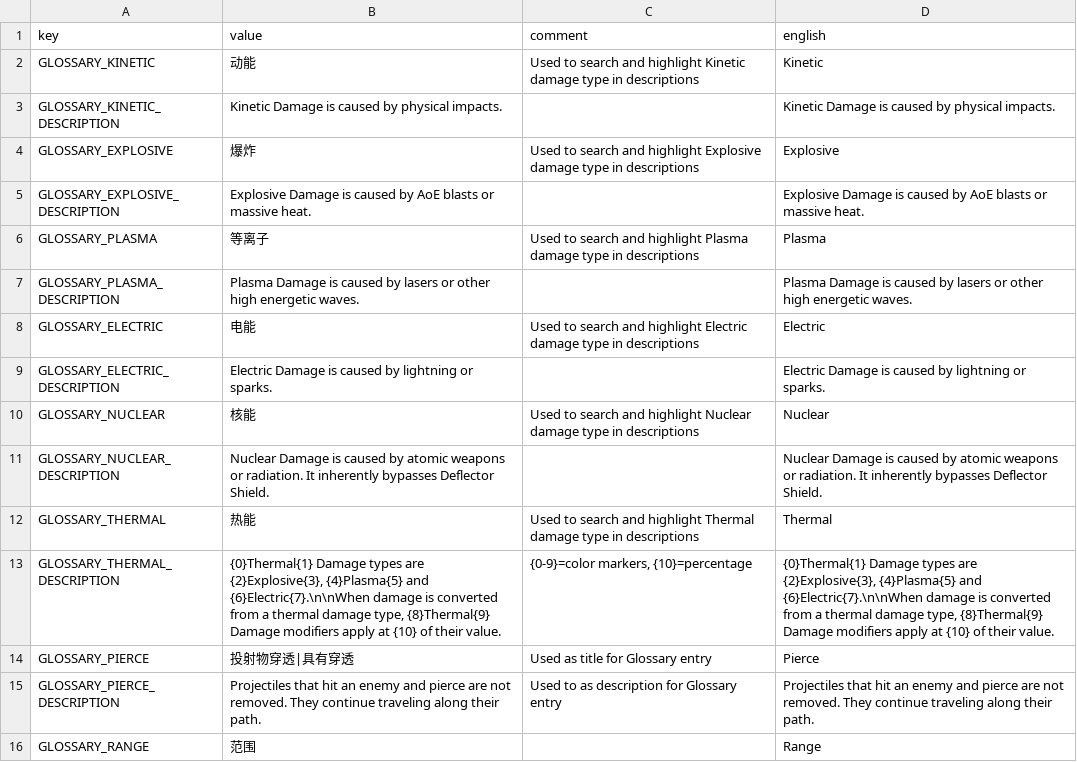
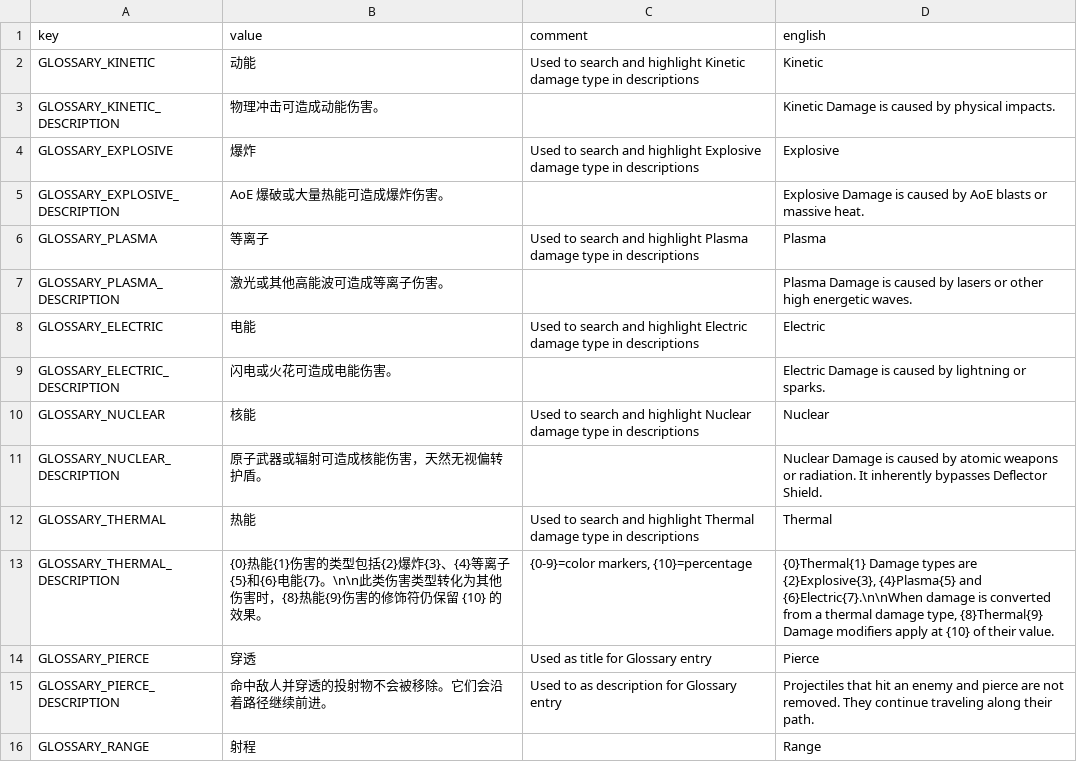
Before and after one commit to casid/astroloot-localization, a CSV file: zh-Hans/glossary-zh-Hans.csv, drawn as a sheet; only a part is shown; the diff covers the shown part only.

```diff
--- a/zh-Hans/glossary-zh-Hans.csv
+++ b/zh-Hans/glossary-zh-Hans.csv
@@ -2,15 +2,15 @@ key,value,comment,english
 GLOSSARY_KINETIC,"动能","Used to search and highlight Kinetic damage type in descriptions","Kinetic"
-GLOSSARY_KINETIC_DESCRIPTION,"Kinetic Damage is caused by physical impacts.","","Kinetic Damage is caused by physical impacts."
+GLOSSARY_KINETIC_DESCRIPTION,"物理冲击可造成动能伤害。","","Kinetic Damage is caused by physical impacts."
 GLOSSARY_EXPLOSIVE,"爆炸","Used to search and highlight Explosive damage type in descriptions","Explosive"
-GLOSSARY_EXPLOSIVE_DESCRIPTION,"Explosive Damage is caused by AoE blasts or massive heat.","","Explosive Damage is caused by AoE blasts or massive heat."
+GLOSSARY_EXPLOSIVE_DESCRIPTION,"AoE 爆破或大量热能可造成爆炸伤害。","","Explosive Damage is caused by AoE blasts or massive heat."
 GLOSSARY_PLASMA,"等离子","Used to search and highlight Plasma damage type in descriptions","Plasma"
-GLOSSARY_PLASMA_DESCRIPTION,"Plasma Damage is caused by lasers or other high energetic waves.","","Plasma Damage is caused by lasers or other high energetic waves."
+GLOSSARY_PLASMA_DESCRIPTION,"激光或其他高能波可造成等离子伤害。","","Plasma Damage is caused by lasers or other high energetic waves."
 GLOSSARY_ELECTRIC,"电能","Used to search and highlight Electric damage type in descriptions","Electric"
-GLOSSARY_ELECTRIC_DESCRIPTION,"Electric Damage is caused by lightning or sparks.","","Electric Damage is caused by lightning or sparks."
+GLOSSARY_ELECTRIC_DESCRIPTION,"闪电或火花可造成电能伤害。","","Electric Damage is caused by lightning or sparks."
 GLOSSARY_NUCLEAR,"核能","Used to search and highlight Nuclear damage type in descriptions","Nuclear"
-GLOSSARY_NUCLEAR_DESCRIPTION,"Nuclear Damage is caused by atomic weapons or radiation. It inherently bypasses Deflector Shield.","","Nuclear Damage is caused by atomic weapons or radiation. It inherently bypasses Deflector Shield."
+GLOSSARY_NUCLEAR_DESCRIPTION,"原子武器或辐射可造成核能伤害，天然无视偏转护盾。","","Nuclear Damage is caused by atomic weapons or radiation. It inherently bypasses Deflector Shield."
 GLOSSARY_THERMAL,"热能","Used to search and highlight Thermal damage type in descriptions","Thermal"
-GLOSSARY_THERMAL_DESCRIPTION,"{0}Thermal{1} Damage types are {2}Explosive{3}, {4}Plasma{5} and {6}Electric{7}.\n\nWhen damage is converted from a thermal damage type, {8}Thermal{9} Damage modifiers apply at {10} of their value.","{0-9}=color markers, {10}=percentage","{0}Thermal{1} Damage types are {2}Explosive{3}, {4}Plasma{5} and {6}Electric{7}.\n\nWhen damage is converted from a thermal damage type, {8}Thermal{9} Damage modifiers apply at {10} of their value."
-GLOSSARY_PIERCE,"投射物穿透|具有穿透","Used as title for Glossary entry","Pierce"
-GLOSSARY_PIERCE_DESCRIPTION,"Projectiles that hit an enemy and pierce are not removed. They continue traveling along their path.","Used to as description for Glossary entry","Projectiles that hit an enemy and pierce are not removed. They continue traveling along their path."
-GLOSSARY_RANGE,"范围","","Range"
+GLOSSARY_THERMAL_DESCRIPTION,"{0}热能{1}伤害的类型包括{2}爆炸{3}、{4}等离子{5}和{6}电能{7}。\n\n此类伤害类型转化为其他伤害时，{8}热能{9}伤害的修饰符仍保留 {10} 的效果。","{0-9}=color markers, {10}=percentage","{0}Thermal{1} Damage types are {2}Explosive{3}, {4}Plasma{5} and {6}Electric{7}.\n\nWhen damage is converted from a thermal damage type, {8}Thermal{9} Damage modifiers apply at {10} of their value."
+GLOSSARY_PIERCE,"穿透","Used as title for Glossary entry","Pierce"
+GLOSSARY_PIERCE_DESCRIPTION,"命中敌人并穿透的投射物不会被移除。它们会沿着路径继续前进。","Used to as description for Glossary entry","Projectiles that hit an enemy and pierce are not removed. They continue traveling along their path."
+GLOSSARY_RANGE,"射程","","Range"
```
Also changed, not shown: 83 edited cells elsewhere in this file, zh-Hans/buff-zh-Hans.csv, zh-Hans/common-zh-Hans.csv, 6 other files.
